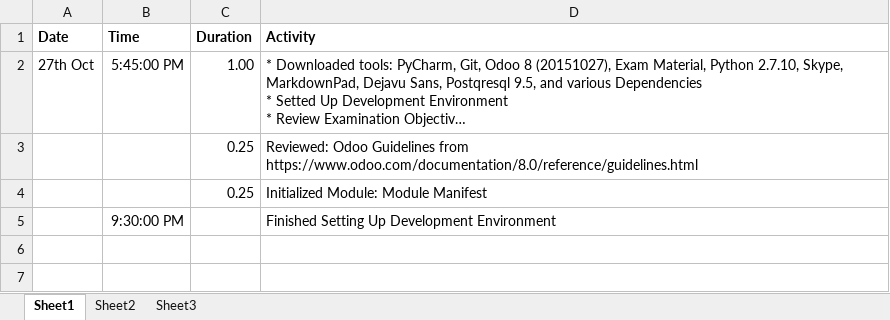
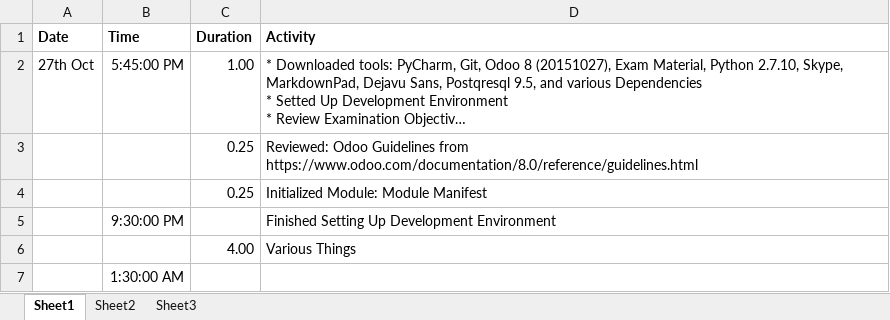
Before and after one commit to GheloAce/9vcvjpF8rf44LcB, an Excel workbook: materials/work_log.xlsx, sheet Sheet1, drawn as a sheet; long unchanged cells end in …; values as stored, in another font and other column widths than the file's, no borders; the diff names each change by its address in the sheet, - before the commit and + after, or states it on an @@ line.

Commit message:
Updated work log

```diff
--- a/materials/work_log.xlsx (sheet Sheet1)
+++ b/materials/work_log.xlsx (sheet Sheet1)
+row 6:  |  | 4.00 | Various Things
+row 7:  | 1:30:00 AM
```
